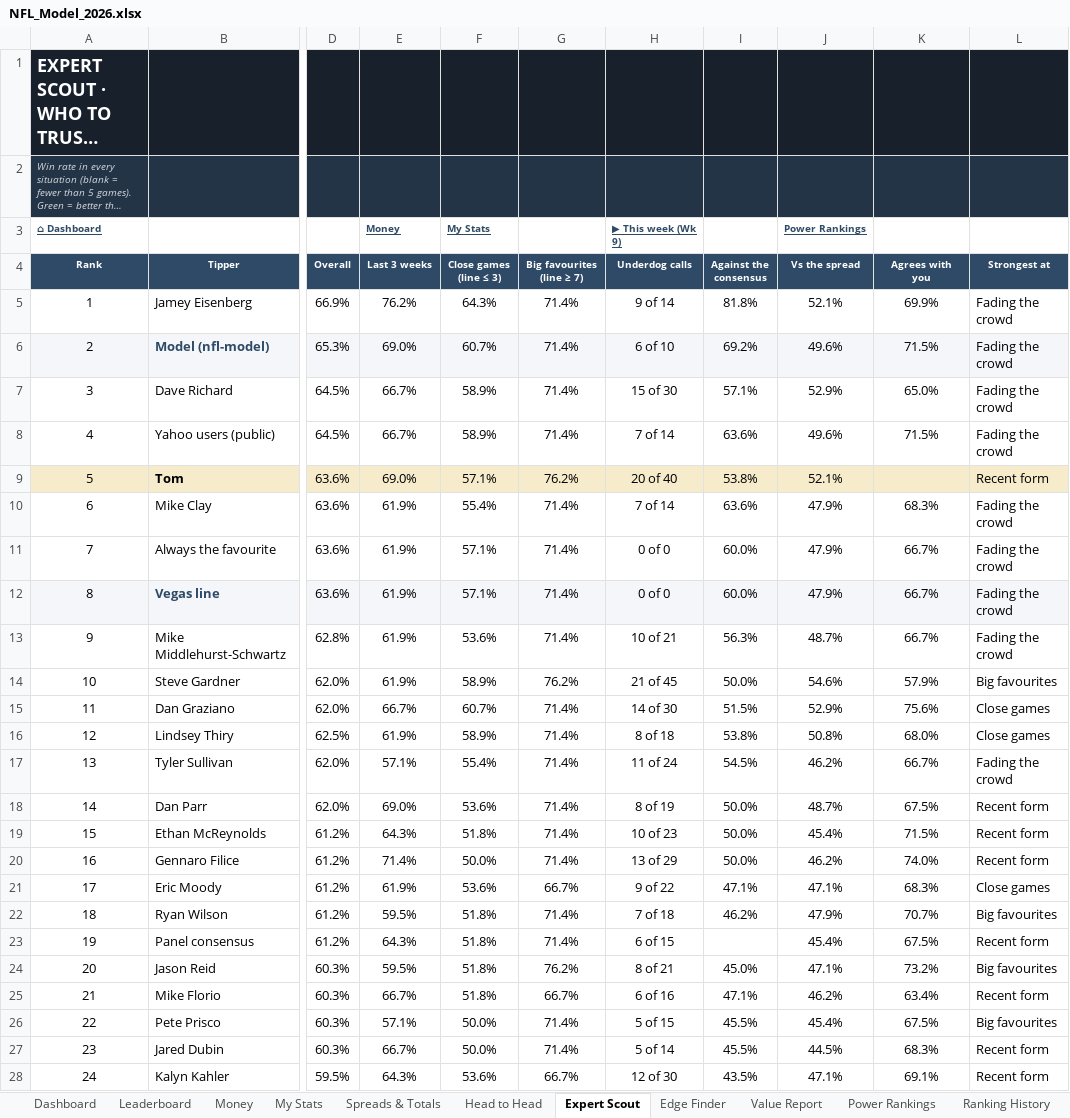
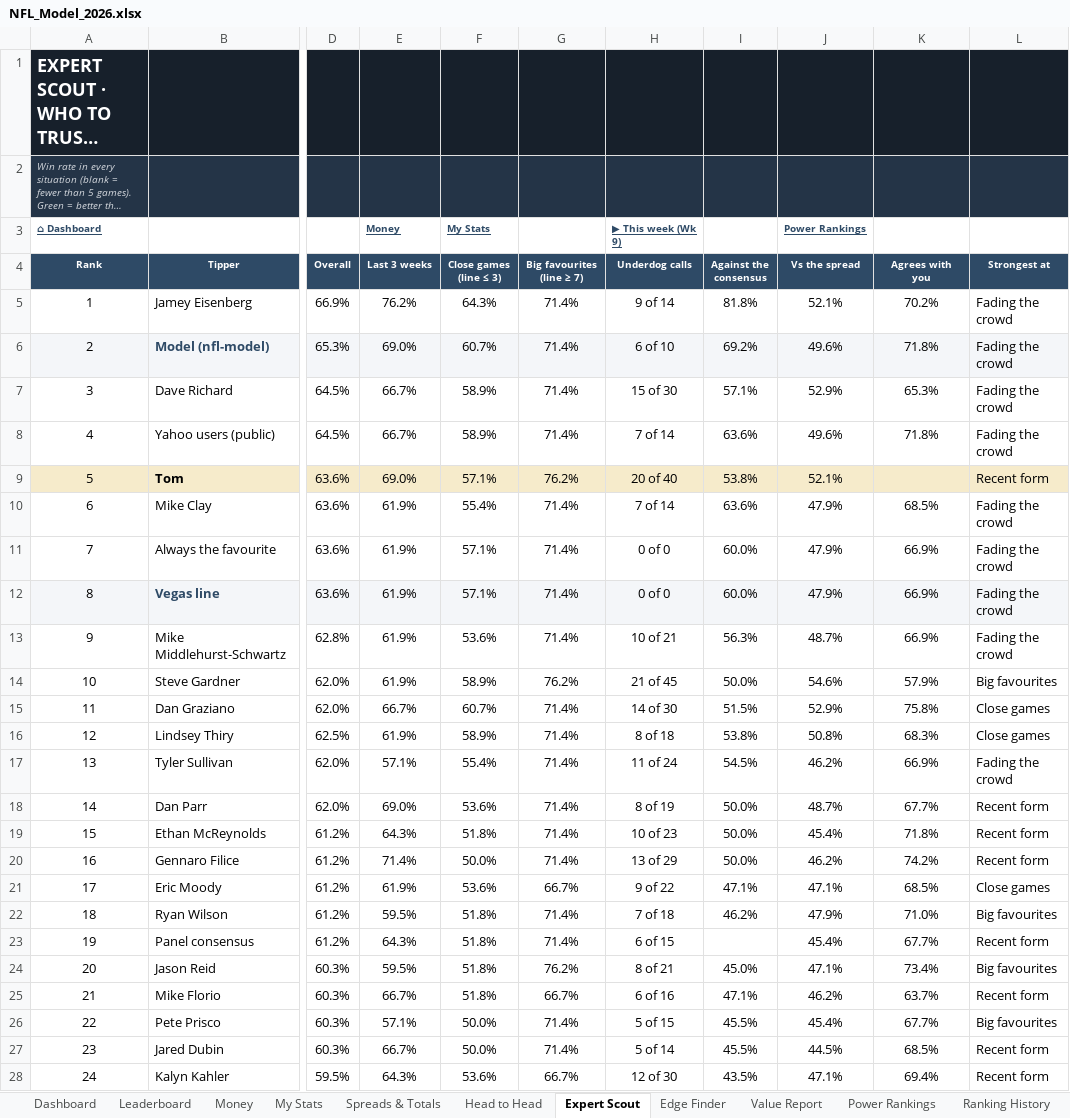
Before and after one commit to THOMASNOONAN155/tios-data, an Excel workbook: nfl-model/output/NFL_Model_2026.xlsx, sheet Expert Scout, drawn as a sheet; only a part is shown, gaps mark what is left out; long unchanged cells end in …; values as stored, in another font and other column widths than the file's, no borders; conditional formats not drawn; the diff covers the shown part only; the diff names each change by its address in the sheet, - before the commit and + after, or states it on an @@ line.

```diff
--- a/nfl-model/output/NFL_Model_2026.xlsx (sheet Expert Scout)
+++ b/nfl-model/output/NFL_Model_2026.xlsx (sheet Expert Scout)
-K5 (Agrees with you): 69.9%
+K5 (Agrees with you): 70.2%
-K6 (Agrees with you): 71.5%
+K6 (Agrees with you): 71.8%
-K7 (Agrees with you): 65.0%
+K7 (Agrees with you): 65.3%
-K8 (Agrees with you): 71.5%
+K8 (Agrees with you): 71.8%
-K10 (Agrees with you): 68.3%
+K10 (Agrees with you): 68.5%
-K11:K13 (Agrees with you): 66.7%
+K11:K13 (Agrees with you): 66.9%
-K15 (Agrees with you): 75.6%
+K15 (Agrees with you): 75.8%
-K16 (Agrees with you): 68.0%
+K16 (Agrees with you): 68.3%
-K17 (Agrees with you): 66.7%
+K17 (Agrees with you): 66.9%
-K18 (Agrees with you): 67.5%
+K18 (Agrees with you): 67.7%
-K19 (Agrees with you): 71.5%
+K19 (Agrees with you): 71.8%
-K20 (Agrees with you): 74.0%
+K20 (Agrees with you): 74.2%
-K21 (Agrees with you): 68.3%
+K21 (Agrees with you): 68.5%
-K22 (Agrees with you): 70.7%
+K22 (Agrees with you): 71.0%
-K23 (Agrees with you): 67.5%
+K23 (Agrees with you): 67.7%
-K24 (Agrees with you): 73.2%
+K24 (Agrees with you): 73.4%
-K25 (Agrees with you): 63.4%
+K25 (Agrees with you): 63.7%
-K26 (Agrees with you): 67.5%
+K26 (Agrees with you): 67.7%
-K27 (Agrees with you): 68.3%
+K27 (Agrees with you): 68.5%
-K28 (Agrees with you): 69.1%
+K28 (Agrees with you): 69.4%
```
Also changed, not shown: 12 edited cells elsewhere in this sheet, sheet Leaderboard, sheet Edge Finder, sheet Value Report, sheet Wk 9, sheet About, nfl-model/inputs/tipping_inputs.xlsx, 1 other file.
